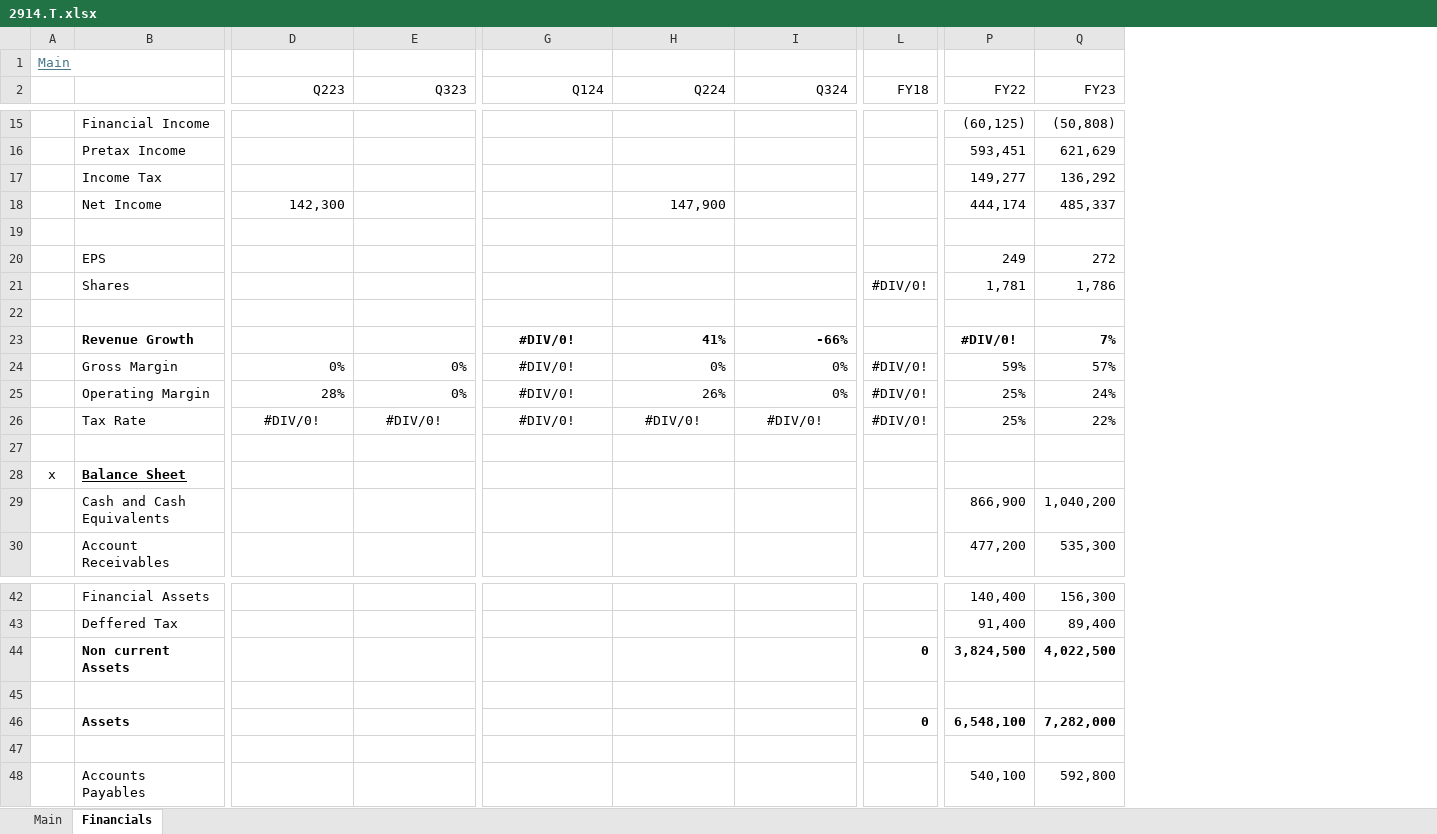
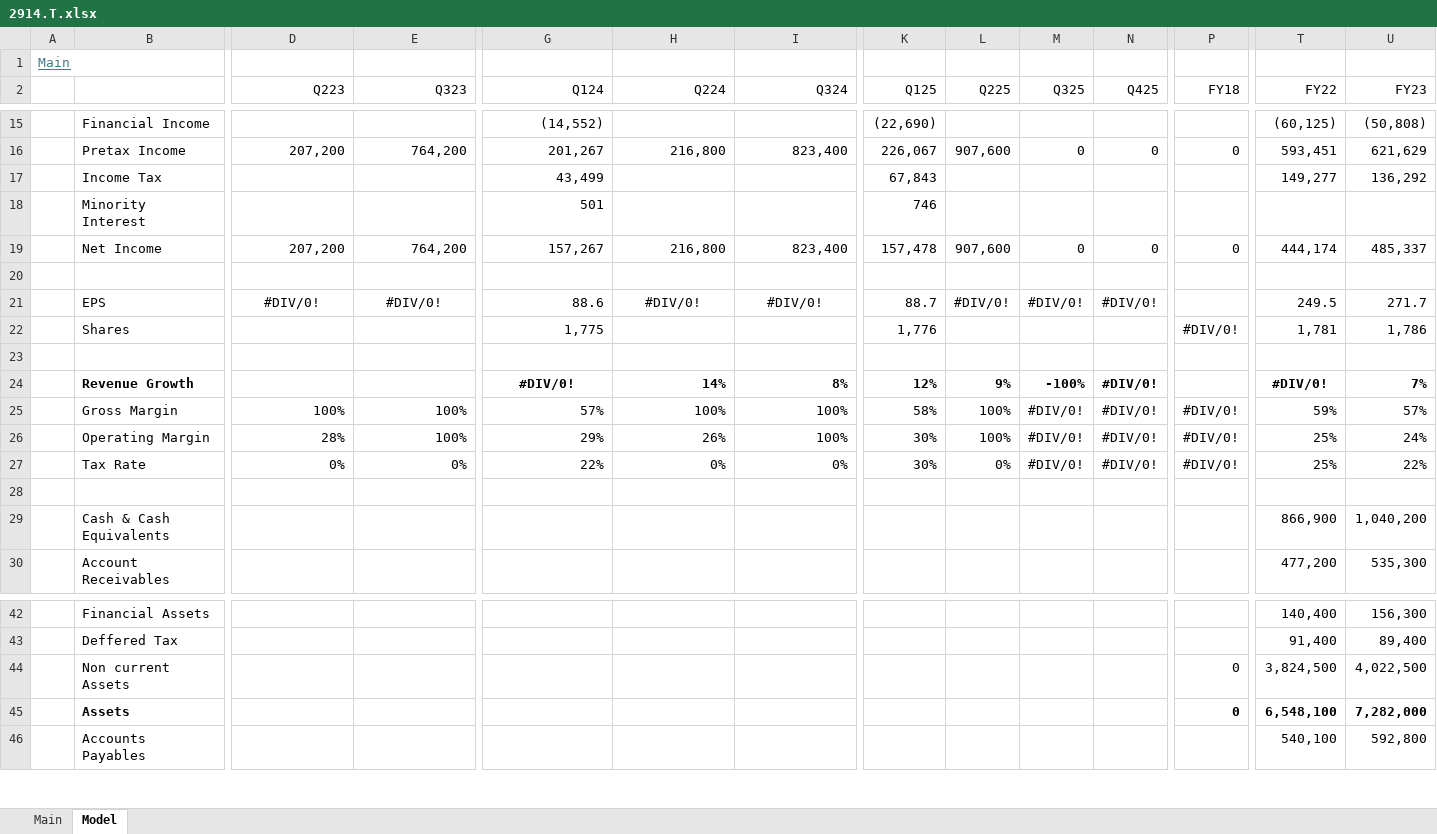
Before and after one commit to oscarsettje/Models, an Excel workbook: 2914.T.xlsx, sheet Model, drawn as a sheet; only a part is shown, gaps mark what is left out; values as stored, in another font and other column widths than the file's, no borders; charts and pictures not drawn; removed rows and columns are numbered as before the commit, all else as after; rows hold the shown columns only; the diff covers the shown part only; the diff names each change by its address in the sheet, - before the commit and + after, or states it on an @@ line.

```diff
--- a/2914.T.xlsx (sheet Model)
+++ b/2914.T.xlsx (sheet Model)
-sheet tab: Financials
+sheet tab: Model
+column K (Q125), row 15: (22,690); row 17: 67,843; rows 22-27: 1,776 |  | 12% | 58% | 30% | 30%
+column L (Q225), rows 24-27: 9% | 100% | 100% | 0%
+column M (Q325), rows 24-27: -100% | #DIV/0! | #DIV/0! | #DIV/0!
+column N (Q425), rows 24-27: all #DIV/0!
-G15 (Q124): (empty)
+G15 (Q124): (14,552)
-row 16:  | Pretax Income |  |  |  |  |  |  | 593,451 | 621,629
+row 16:  | Pretax Income | 207,200 | 764,200 | 201,267 | 216,800 | 823,400 | 226,067 | 907,600 | 0 | 0 | 0 | 593,451 | 621,629
-G17 (Q124): (empty)
+G17 (Q124): 43,499
-row 18:  | Net Income | 142,300 |  |  | 147,900 |  |  | 444,174 | 485,337
+row 18:  | Minority Interest |  |  | 501 |  |  | 746
+row 19:  | Net Income | 207,200 | 764,200 | 157,267 | 216,800 | 823,400 | 157,478 | 907,600 | 0 | 0 | 0 | 444,174 | 485,337
-row 20:  | EPS |  |  |  |  |  |  | 249 | 272
+row 21:  | EPS | #DIV/0! | #DIV/0! | 88.6 | #DIV/0! | #DIV/0! | 88.7 | #DIV/0! | #DIV/0! | #DIV/0! |  | 249.5 | 271.7
-G22 (Q124): (empty)
+G22 (Q124): 1,775
-H24 (Q224): 41%
+H24 (Q224): 14%
-I24 (Q324): -66%
+I24 (Q324): 8%
-D25 (Q223): 0%
+D25 (Q223): 100%
-E25:E26 (Q323): 0%
+E25:E26 (Q323): 100%
-G25 (Q124): #DIV/0!
+G25 (Q124): 57%
-G25:G26 alignment: center
+G25:G26 alignment: right
-H25 (Q224): 0%
+H25 (Q224): 100%
-I25:I26 (Q324): 0%
+I25:I26 (Q324): 100%
-G26 (Q124): #DIV/0!
+G26 (Q124): 29%
-D27 (Q223): #DIV/0!
+D27 (Q223): 0%
-D27:E27 alignment: center
+D27:E27 alignment: right
-E27 (Q323): #DIV/0!
+E27 (Q323): 0%
-G27 (Q124): #DIV/0!
+G27 (Q124): 22%
-G27:I27 alignment: center
+G27:I27 alignment: right
-H27 (Q224): #DIV/0!
+H27 (Q224): 0%
-I27 (Q324): #DIV/0!
+I27 (Q324): 0%
-row 28: x | Balance Sheet
-B29: Cash and Cash Equivalents
+B29: Cash & Cash Equivalents
-B44 bold: on
+B44 bold: off
-P44:U44 bold: on
+P44:U44 bold: off
-row 45: (empty)
-row 47: (empty)
```
Also changed, not shown: 3 added rows, 7 removed rows, 14 edited cells and cell formats elsewhere in this sheet, sheet Main, formulas that keep their value, charts or pictures, AMD.xlsx, CRM.xlsx, 4 other files.
